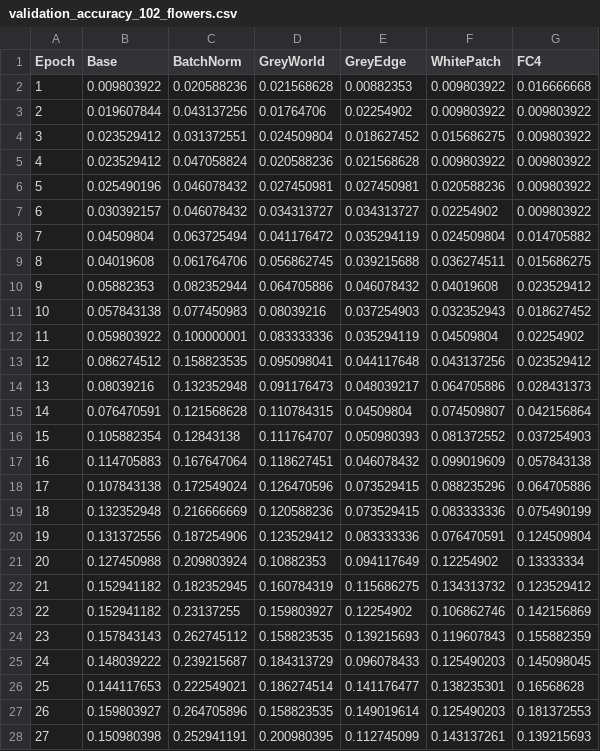
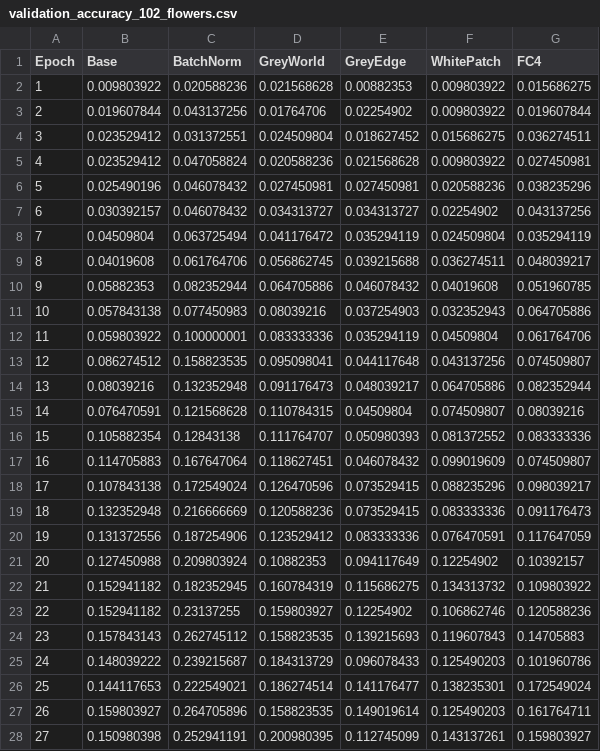
Before and after one commit to nbieck/DL_CC_Classification, a CSV file: Paper/data/validation_accuracy_102_flowers.csv, drawn as a sheet; only a part is shown; the diff covers the shown part only.

```diff
--- a/Paper/data/validation_accuracy_102_flowers.csv
+++ b/Paper/data/validation_accuracy_102_flowers.csv
@@ -1,28 +1,28 @@
 Epoch,Base,BatchNorm,GreyWorld,GreyEdge,WhitePatch,FC4
-1,0.009803922,0.020588236,0.021568628,0.00882353,0.009803922,0.016666668
-2,0.019607844,0.043137256,0.01764706,0.02254902,0.009803922,0.009803922
-3,0.023529412,0.031372551,0.024509804,0.018627452,0.015686275,0.009803922
-4,0.023529412,0.047058824,0.020588236,0.021568628,0.009803922,0.009803922
-5,0.025490196,0.046078432,0.027450981,0.027450981,0.020588236,0.009803922
-6,0.030392157,0.046078432,0.034313727,0.034313727,0.02254902,0.009803922
-7,0.04509804,0.063725494,0.041176472,0.035294119,0.024509804,0.014705882
-8,0.04019608,0.061764706,0.056862745,0.039215688,0.036274511,0.015686275
-9,0.05882353,0.082352944,0.064705886,0.046078432,0.04019608,0.023529412
-10,0.057843138,0.077450983,0.08039216,0.037254903,0.032352943,0.018627452
-11,0.059803922,0.100000001,0.083333336,0.035294119,0.04509804,0.02254902
-12,0.086274512,0.158823535,0.095098041,0.044117648,0.043137256,0.023529412
-13,0.08039216,0.132352948,0.091176473,0.048039217,0.064705886,0.028431373
-14,0.076470591,0.121568628,0.110784315,0.04509804,0.074509807,0.042156864
-15,0.105882354,0.12843138,0.111764707,0.050980393,0.081372552,0.037254903
-16,0.114705883,0.167647064,0.118627451,0.046078432,0.099019609,0.057843138
-17,0.107843138,0.172549024,0.126470596,0.073529415,0.088235296,0.064705886
-18,0.132352948,0.216666669,0.120588236,0.073529415,0.083333336,0.075490199
-19,0.131372556,0.187254906,0.123529412,0.083333336,0.076470591,0.124509804
-20,0.127450988,0.209803924,0.10882353,0.094117649,0.12254902,0.13333334
-21,0.152941182,0.182352945,0.160784319,0.115686275,0.134313732,0.123529412
-22,0.152941182,0.23137255,0.159803927,0.12254902,0.106862746,0.142156869
-23,0.157843143,0.262745112,0.158823535,0.139215693,0.119607843,0.155882359
-24,0.148039222,0.239215687,0.184313729,0.096078433,0.125490203,0.145098045
-25,0.144117653,0.222549021,0.186274514,0.141176477,0.138235301,0.16568628
-26,0.159803927,0.264705896,0.158823535,0.149019614,0.125490203,0.181372553
-27,0.150980398,0.252941191,0.200980395,0.112745099,0.143137261,0.139215693
+1,0.009803922,0.020588236,0.021568628,0.00882353,0.009803922,0.015686275
+2,0.019607844,0.043137256,0.01764706,0.02254902,0.009803922,0.019607844
+3,0.023529412,0.031372551,0.024509804,0.018627452,0.015686275,0.036274511
+4,0.023529412,0.047058824,0.020588236,0.021568628,0.009803922,0.027450981
+5,0.025490196,0.046078432,0.027450981,0.027450981,0.020588236,0.038235296
+6,0.030392157,0.046078432,0.034313727,0.034313727,0.02254902,0.043137256
+7,0.04509804,0.063725494,0.041176472,0.035294119,0.024509804,0.035294119
+8,0.04019608,0.061764706,0.056862745,0.039215688,0.036274511,0.048039217
+9,0.05882353,0.082352944,0.064705886,0.046078432,0.04019608,0.051960785
+10,0.057843138,0.077450983,0.08039216,0.037254903,0.032352943,0.064705886
+11,0.059803922,0.100000001,0.083333336,0.035294119,0.04509804,0.061764706
+12,0.086274512,0.158823535,0.095098041,0.044117648,0.043137256,0.074509807
+13,0.08039216,0.132352948,0.091176473,0.048039217,0.064705886,0.082352944
+14,0.076470591,0.121568628,0.110784315,0.04509804,0.074509807,0.08039216
+15,0.105882354,0.12843138,0.111764707,0.050980393,0.081372552,0.083333336
+16,0.114705883,0.167647064,0.118627451,0.046078432,0.099019609,0.074509807
+17,0.107843138,0.172549024,0.126470596,0.073529415,0.088235296,0.098039217
+18,0.132352948,0.216666669,0.120588236,0.073529415,0.083333336,0.091176473
+19,0.131372556,0.187254906,0.123529412,0.083333336,0.076470591,0.117647059
+20,0.127450988,0.209803924,0.10882353,0.094117649,0.12254902,0.10392157
+21,0.152941182,0.182352945,0.160784319,0.115686275,0.134313732,0.109803922
+22,0.152941182,0.23137255,0.159803927,0.12254902,0.106862746,0.120588236
+23,0.157843143,0.262745112,0.158823535,0.139215693,0.119607843,0.14705883
+24,0.148039222,0.239215687,0.184313729,0.096078433,0.125490203,0.101960786
+25,0.144117653,0.222549021,0.186274514,0.141176477,0.138235301,0.172549024
+26,0.159803927,0.264705896,0.158823535,0.149019614,0.125490203,0.161764711
+27,0.150980398,0.252941191,0.200980395,0.112745099,0.143137261,0.159803927
```
Also changed, not shown: 172 edited cells elsewhere in this file, Paper/data/ours_102_flowers_summary.csv, Paper/data/train_accuracy_102_flowers.csv, 2 other files.
